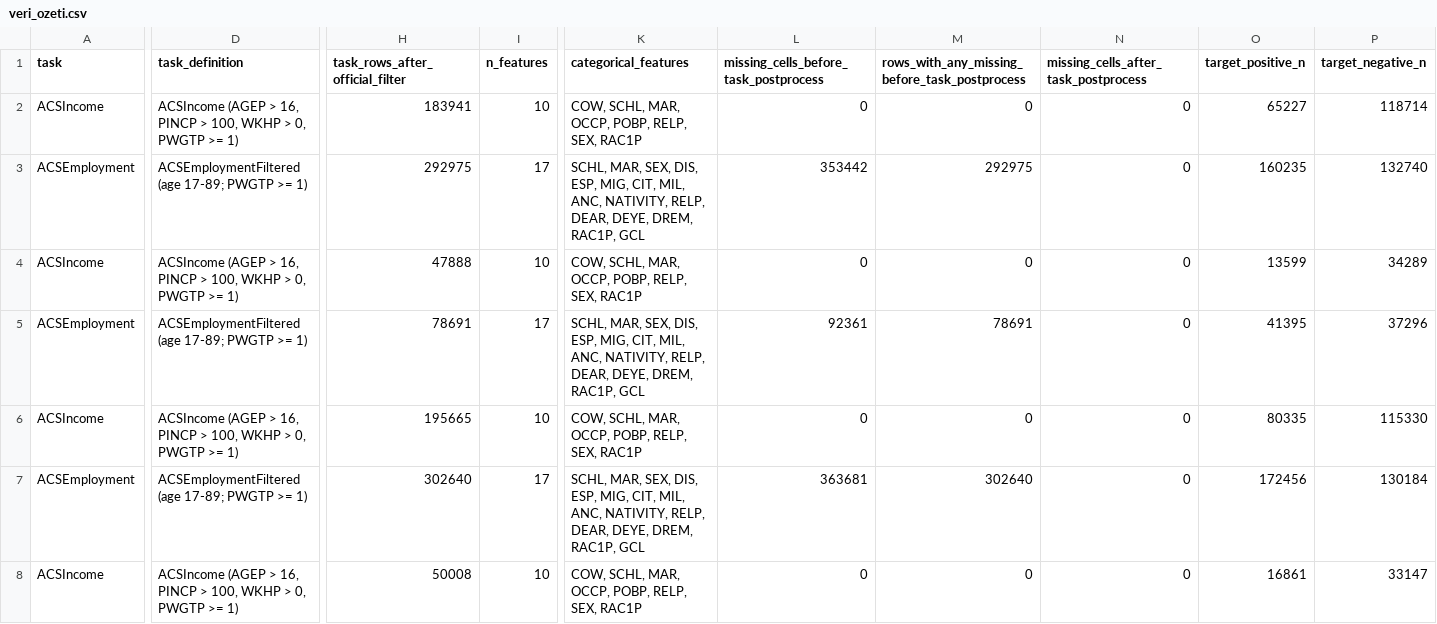
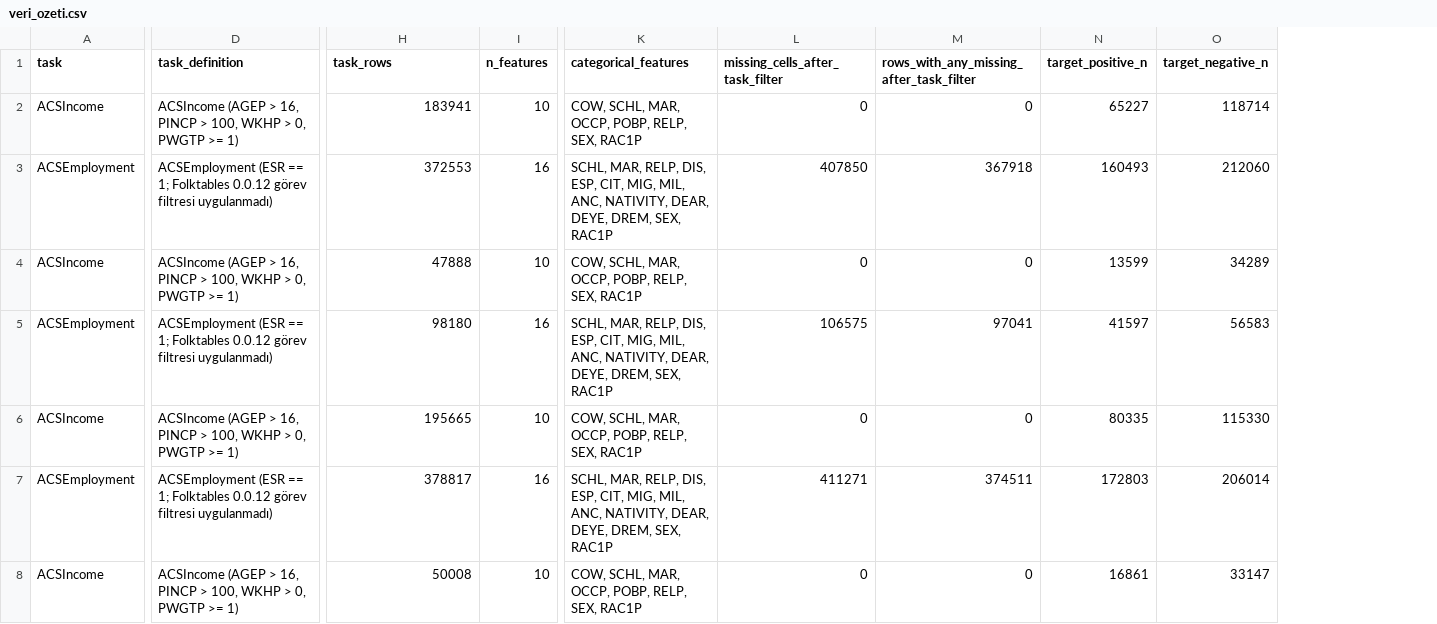
Before and after one commit to Elifsubaydarli/dagilim-kaymasi-guvenilirlik-izleme-projesi, a CSV file: reports/figures/veri_ozeti.csv, drawn as a sheet; only a part is shown, gaps mark what is left out; removed rows and columns are numbered as before the commit, all else as after; the diff covers the shown part only; the diff names each change by its address in the sheet, - before the commit and + after, or states it on an @@ line.

Commit message:
data: veri seti özetini güncelle

```diff
--- a/reports/figures/veri_ozeti.csv
+++ b/reports/figures/veri_ozeti.csv
-column N, rows 1-8: missing_cells_after_task_postprocess | 0 | 0 | 0 | 0 | 0 | 0 | 0
-H1: task_rows_after_official_filter
+H1: task_rows
-L1: missing_cells_before_task_postprocess
+L1: missing_cells_after_task_filter
-M1: rows_with_any_missing_before_task_postprocess
+M1: rows_with_any_missing_after_task_filter
-D3 (task_definition): ACSEmploymentFiltered (age 17-89; PWGTP >= 1)
+D3 (task_definition): ACSEmployment (ESR == 1; Folktables 0.0.12 görev filtresi uygulanmadı)
-H3 (task_rows): 292975
+H3 (task_rows): 372553
-I3 (n_features): 17
+I3 (n_features): 16
-K3 (categorical_features): SCHL, MAR, SEX, DIS, ESP, MIG, CIT, MIL, ANC, NATIVITY, RELP, DEAR, DEYE, DREM, RAC1P, GCL
+K3 (categorical_features): SCHL, MAR, RELP, DIS, ESP, CIT, MIG, MIL, ANC, NATIVITY, DEAR, DEYE, DREM, SEX, RAC1P
-L3 (missing_cells_after_task_filter): 353442
+L3 (missing_cells_after_task_filter): 407850
-M3: 292975
+M3: 367918
-N3 (target_positive_n): 160235
+N3 (target_positive_n): 160493
-O3 (target_negative_n): 132740
+O3 (target_negative_n): 212060
-D5 (task_definition): ACSEmploymentFiltered (age 17-89; PWGTP >= 1)
+D5 (task_definition): ACSEmployment (ESR == 1; Folktables 0.0.12 görev filtresi uygulanmadı)
-H5 (task_rows): 78691
+H5 (task_rows): 98180
-I5 (n_features): 17
+I5 (n_features): 16
-K5 (categorical_features): SCHL, MAR, SEX, DIS, ESP, MIG, CIT, MIL, ANC, NATIVITY, RELP, DEAR, DEYE, DREM, RAC1P, GCL
+K5 (categorical_features): SCHL, MAR, RELP, DIS, ESP, CIT, MIG, MIL, ANC, NATIVITY, DEAR, DEYE, DREM, SEX, RAC1P
-L5 (missing_cells_after_task_filter): 92361
+L5 (missing_cells_after_task_filter): 106575
-M5: 78691
+M5: 97041
-N5 (target_positive_n): 41395
+N5 (target_positive_n): 41597
-O5 (target_negative_n): 37296
+O5 (target_negative_n): 56583
-D7 (task_definition): ACSEmploymentFiltered (age 17-89; PWGTP >= 1)
+D7 (task_definition): ACSEmployment (ESR == 1; Folktables 0.0.12 görev filtresi uygulanmadı)
-H7 (task_rows): 302640
+H7 (task_rows): 378817
-I7 (n_features): 17
+I7 (n_features): 16
-K7 (categorical_features): SCHL, MAR, SEX, DIS, ESP, MIG, CIT, MIL, ANC, NATIVITY, RELP, DEAR, DEYE, DREM, RAC1P, GCL
+K7 (categorical_features): SCHL, MAR, RELP, DIS, ESP, CIT, MIG, MIL, ANC, NATIVITY, DEAR, DEYE, DREM, SEX, RAC1P
-L7 (missing_cells_after_task_filter): 363681
+L7 (missing_cells_after_task_filter): 411271
-M7: 302640
+M7: 374511
-N7 (target_positive_n): 172456
+N7 (target_positive_n): 172803
-O7 (target_negative_n): 130184
+O7 (target_negative_n): 206014
```
Also changed, not shown: 16 edited cells elsewhere in this file.
